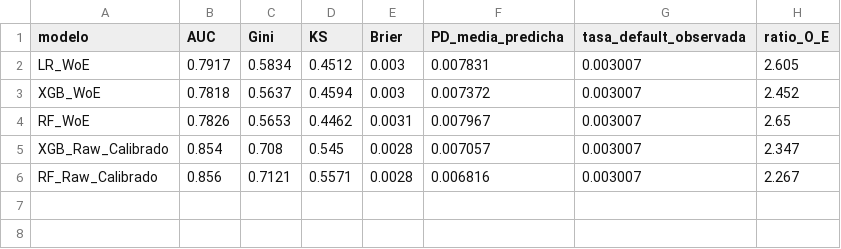
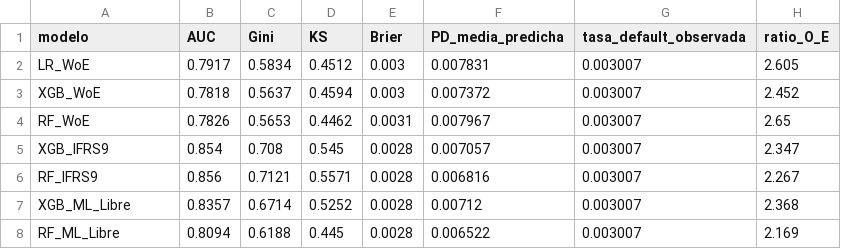
Before and after one commit to SebastianMeierARG/FreddieMAC, a CSV file: outputs/tablas/comparacion_woe_vs_raw_metricas.csv, drawn as a sheet.

```diff
--- a/outputs/tablas/comparacion_woe_vs_raw_metricas.csv
+++ b/outputs/tablas/comparacion_woe_vs_raw_metricas.csv
@@ -4,3 +4,5 @@ XGB_WoE,0.7818,0.5637,0.4594,0.003,0.007372,0.003007,2.452
 RF_WoE,0.7826,0.5653,0.4462,0.0031,0.007967,0.003007,2.65
-XGB_Raw_Calibrado,0.854,0.708,0.545,0.0028,0.007057,0.003007,2.347
-RF_Raw_Calibrado,0.856,0.7121,0.5571,0.0028,0.006816,0.003007,2.267
+XGB_IFRS9,0.854,0.708,0.545,0.0028,0.007057,0.003007,2.347
+RF_IFRS9,0.856,0.7121,0.5571,0.0028,0.006816,0.003007,2.267
+XGB_ML_Libre,0.8357,0.6714,0.5252,0.0028,0.00712,0.003007,2.368
+RF_ML_Libre,0.8094,0.6188,0.445,0.0028,0.006522,0.003007,2.169
```
Also changed, not shown: outputs/tablas/comparacion_woe_vs_raw_ecl.csv, outputs/tablas/comparacion_woe_vs_raw_sicr.csv, 12 other files.
